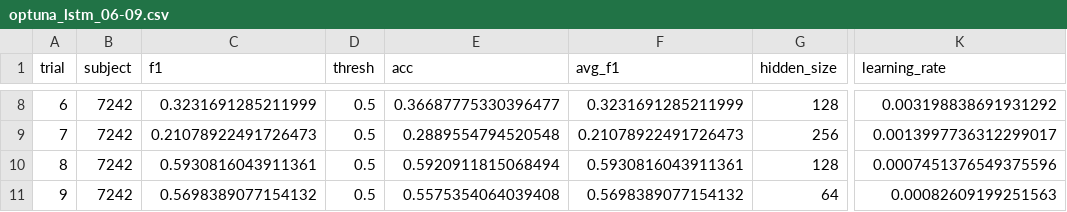
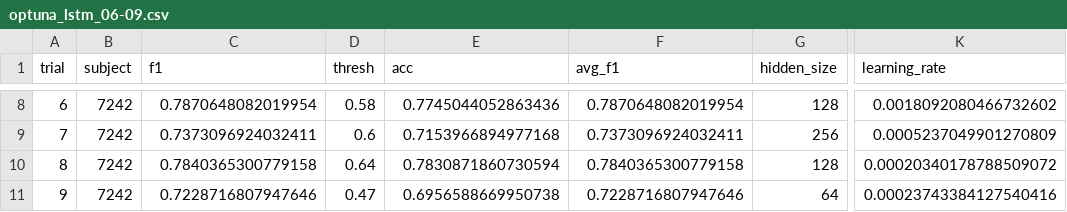
Before and after one commit to andrewsarracini/DS_Tutorials, a CSV file: logs/optuna_lstm_06-09.csv, drawn as a sheet; only a part is shown, gaps mark what is left out; the diff covers the shown part only; the diff names each change by its address in the sheet, - before the commit and + after, or states it on an @@ line.

```diff
--- a/logs/optuna_lstm_06-09.csv
+++ b/logs/optuna_lstm_06-09.csv
-C8 (f1): 0.3231691285211999
+C8 (f1): 0.7870648082019954
-D8 (thresh): 0.5
+D8 (thresh): 0.58
-E8 (acc): 0.36687775330396477
+E8 (acc): 0.7745044052863436
-F8 (avg_f1): 0.3231691285211999
+F8 (avg_f1): 0.7870648082019954
-K8 (learning_rate): 0.003198838691931292
+K8 (learning_rate): 0.0018092080466732602
-C9 (f1): 0.21078922491726473
+C9 (f1): 0.7373096924032411
-D9 (thresh): 0.5
+D9 (thresh): 0.6
-E9 (acc): 0.2889554794520548
+E9 (acc): 0.7153966894977168
-F9 (avg_f1): 0.21078922491726473
+F9 (avg_f1): 0.7373096924032411
-K9 (learning_rate): 0.0013997736312299017
+K9 (learning_rate): 0.0005237049901270809
-C10 (f1): 0.5930816043911361
+C10 (f1): 0.7840365300779158
-D10 (thresh): 0.5
+D10 (thresh): 0.64
-E10 (acc): 0.5920911815068494
+E10 (acc): 0.7830871860730594
-F10 (avg_f1): 0.5930816043911361
+F10 (avg_f1): 0.7840365300779158
-K10 (learning_rate): 0.0007451376549375596
+K10 (learning_rate): 0.00020340178788509072
-C11 (f1): 0.5698389077154132
+C11 (f1): 0.7228716807947646
-D11 (thresh): 0.5
+D11 (thresh): 0.47
-E11 (acc): 0.5575354064039408
+E11 (acc): 0.6956588669950738
-F11 (avg_f1): 0.5698389077154132
+F11 (avg_f1): 0.7228716807947646
-K11 (learning_rate): 0.00082609199251563
+K11 (learning_rate): 0.00023743384127540416
```
Also changed, not shown: 28 edited cells elsewhere in this file, 7 other files.
